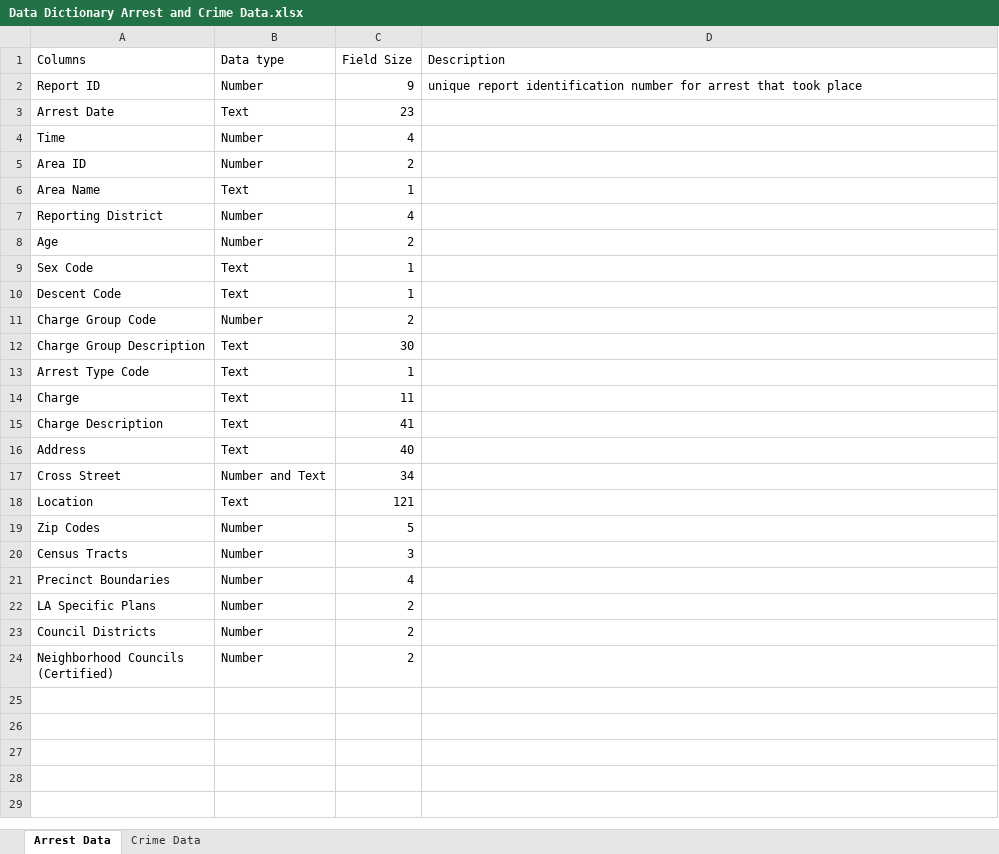
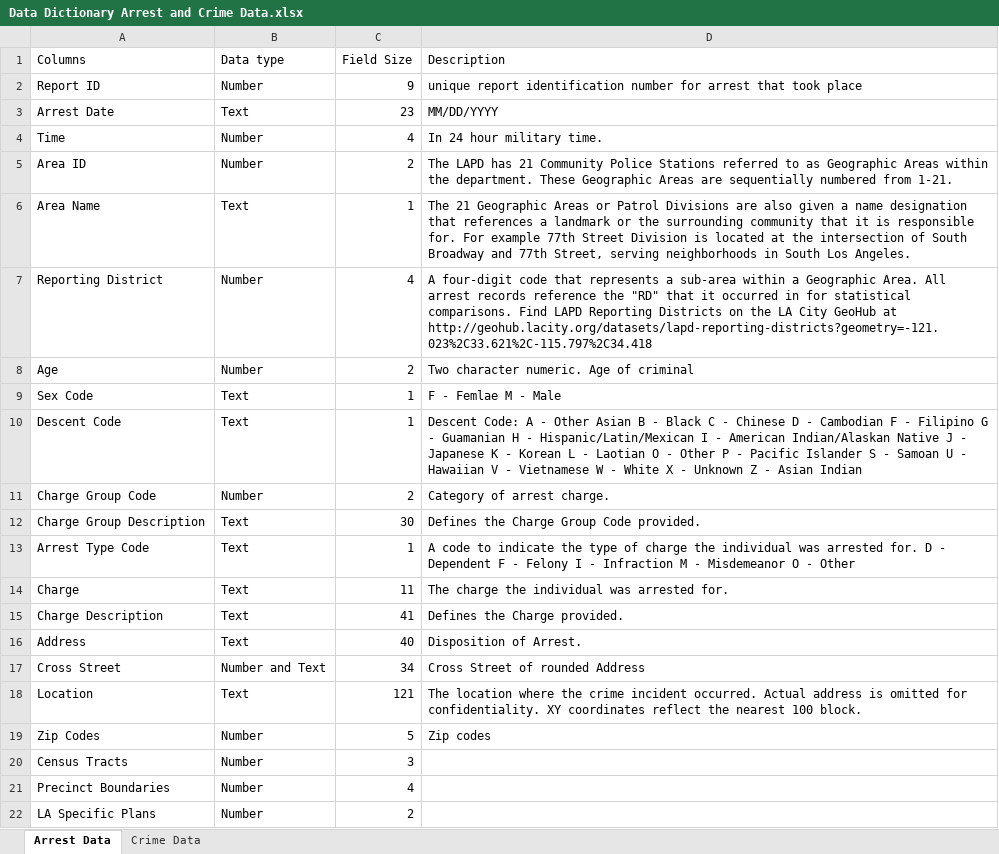
Before and after one commit to Lalla22/LA-Crime-and-Arrest-Data-Science-Project-Hack4LA-, an Excel workbook: Data Dictionary Arrest and Crime Data.xlsx, sheet Arrest Data, drawn as a sheet; only a part is shown; the shorter side is filled out with more unchanged rows; values as stored, in another font and other column widths than the file's, no borders; table styles not drawn; the diff names each change by its address in the sheet, - before the commit and + after, or states it on an @@ line.

Commit message:
updated data dictionary

```diff
--- a/Data Dictionary Arrest and Crime Data.xlsx (sheet Arrest Data)
+++ b/Data Dictionary Arrest and Crime Data.xlsx (sheet Arrest Data)
-D3 (Description): (empty)
+D3 (Description): MM/DD/YYYY
-D4 (Description): (empty)
+D4 (Description): In 24 hour military time.
-D5 (Description): (empty)
+D5 (Description): The LAPD has 21 Community Police Stations referred to as Geographic Areas within the department. These Geographic Areas are sequentially numbered from 1-21.
-D6 (Description): (empty)
+D6 (Description): The 21 Geographic Areas or Patrol Divisions are also given a name designation that references a landmark or the surrounding community that it is responsible for. For example 77th Street Division is located at the intersection of South Broadway and 77th Street, serving neighborhoods in South Los Angeles.
-D7 (Description): (empty)
+D7 (Description): A four-digit code that represents a sub-area within a Geographic Area. All arrest records reference the "RD" that it occurred in for statistical comparisons. Find LAPD Reporting Districts on the LA City GeoHub at http://geohub.lacity.org/datasets/lapd-reporting-districts?geometry=-121.023%2C33.621%2C-115.797%2C34.418
-D8 (Description): (empty)
+D8 (Description): Two character numeric. Age of criminal
-D9 (Description): (empty)
+D9 (Description): F - Femlae M - Male
-D10 (Description): (empty)
+D10 (Description): Descent Code: A - Other Asian B - Black C - Chinese D - Cambodian F - Filipino G - Guamanian H - Hispanic/Latin/Mexican I - American Indian/Alaskan Native J - Japanese K - Korean L - Laotian O - Other P - Pacific Islander S - Samoan U - Hawaiian V - Vietnamese W - White X - Unknown Z - Asian Indian
-D11 (Description): (empty)
+D11 (Description): Category of arrest charge.
-D12 (Description): (empty)
+D12 (Description): Defines the Charge Group Code provided.
-D13 (Description): (empty)
+D13 (Description): A code to indicate the type of charge the individual was arrested for. D - Dependent F - Felony I - Infraction M - Misdemeanor O - Other
-D14 (Description): (empty)
+D14 (Description): The charge the individual was arrested for.
-D15 (Description): (empty)
+D15 (Description): Defines the Charge provided.
-D16 (Description): (empty)
+D16 (Description): Disposition of Arrest.
-D17 (Description): (empty)
+D17 (Description): Cross Street of rounded Address
-D18 (Description): (empty)
+D18 (Description): The location where the crime incident occurred. Actual address is omitted for confidentiality. XY coordinates reflect the nearest 100 block.
-D19 (Description): (empty)
+D19 (Description): Zip codes
```
Also changed, not shown: sheet Crime Data.
